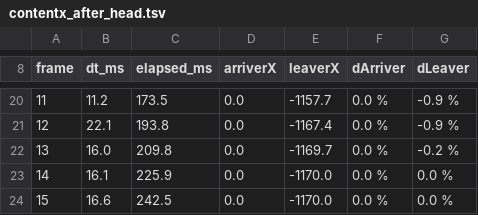
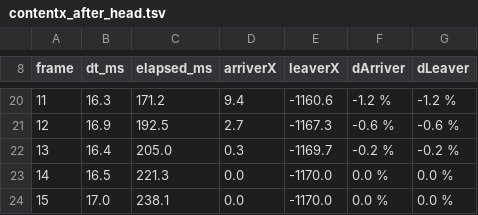
Before and after one commit to cesarguarinoni/Golfin-Redux, a TSV file: Docs/Specs/Quick/media/polish_regressions_0909/contentx_after_head.tsv, drawn as a sheet; only a part is shown, gaps mark what is left out; the diff covers the shown part only.

```diff
--- a/Docs/Specs/Quick/media/polish_regressions_0909/contentx_after_head.tsv
+++ b/Docs/Specs/Quick/media/polish_regressions_0909/contentx_after_head.tsv
@@ -20,5 +20,5 @@ frame	dt_ms	elapsed_ms	arriverX	leaverX	dArriver	dLeaver
-11	11.2	173.5	0.0	-1157.7	0.0 %	-0.9 %
-12	22.1	193.8	0.0	-1167.4	0.0 %	-0.9 %
-13	16.0	209.8	0.0	-1169.7	0.0 %	-0.2 %
-14	16.1	225.9	0.0	-1170.0	0.0 %	0.0 %
-15	16.6	242.5	0.0	-1170.0	0.0 %	0.0 %
+11	16.3	171.2	9.4	-1160.6	-1.2 %	-1.2 %
+12	16.9	192.5	2.7	-1167.3	-0.6 %	-0.6 %
+13	16.4	205.0	0.3	-1169.7	-0.2 %	-0.2 %
+14	16.5	221.3	0.0	-1170.0	0.0 %	0.0 %
+15	17.0	238.1	0.0	-1170.0	0.0 %	0.0 %
```
Also changed, not shown: 60 edited cells elsewhere in this file, Docs/Specs/Quick/media/polish_regressions_0909/contentx_before_36dc3d480.tsv, 8 other files.
